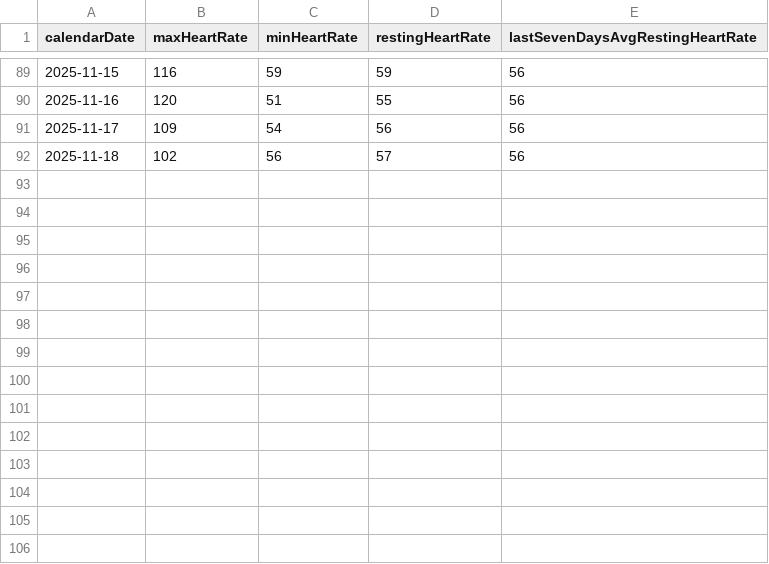
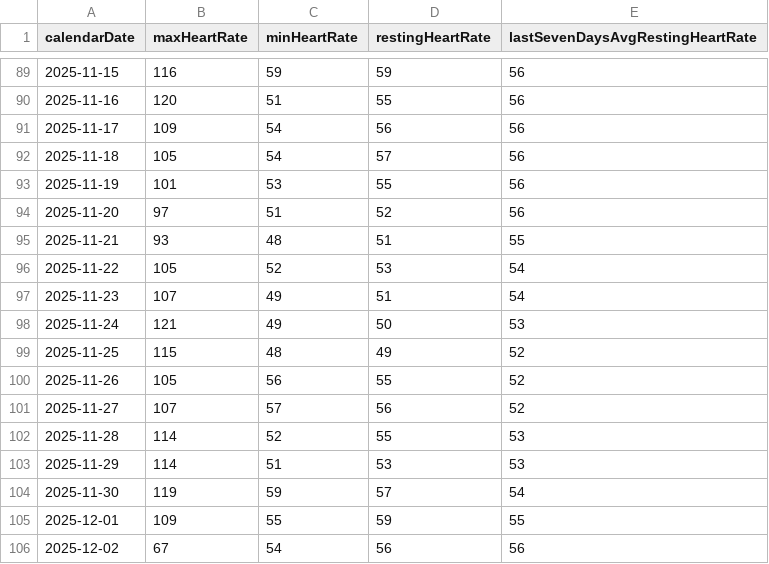
Before and after one commit to mahoneyjustinnj/myGarminHealth_JM, a CSV file: clean_data/heartrateStatsDate2025-12-02.csv (was clean_data/heartrateStatsDate2025-11-19.csv), drawn as a sheet; only a part is shown, gaps mark what is left out.

```diff
--- a/clean_data/heartrateStatsDate2025-11-19.csv
+++ b/clean_data/heartrateStatsDate2025-12-02.csv
@@ -91,2 +91,16 @@
 2025-11-17,109,54,56,56
-2025-11-18,102,56,57,56
+2025-11-18,105,54,57,56
+2025-11-19,101,53,55,56
+2025-11-20,97,51,52,56
+2025-11-21,93,48,51,55
+2025-11-22,105,52,53,54
+2025-11-23,107,49,51,54
+2025-11-24,121,49,50,53
+2025-11-25,115,48,49,52
+2025-11-26,105,56,55,52
+2025-11-27,107,57,56,52
+2025-11-28,114,52,55,53
+2025-11-29,114,51,53,53
+2025-11-30,119,59,57,54
+2025-12-01,109,55,59,55
+2025-12-02,67,54,56,56
```
Also changed, not shown: clean_data/respirStatsDate2025-12-02.csv, clean_data/sleepQualStatsDate2025-12-02.csv, 6 other files.
